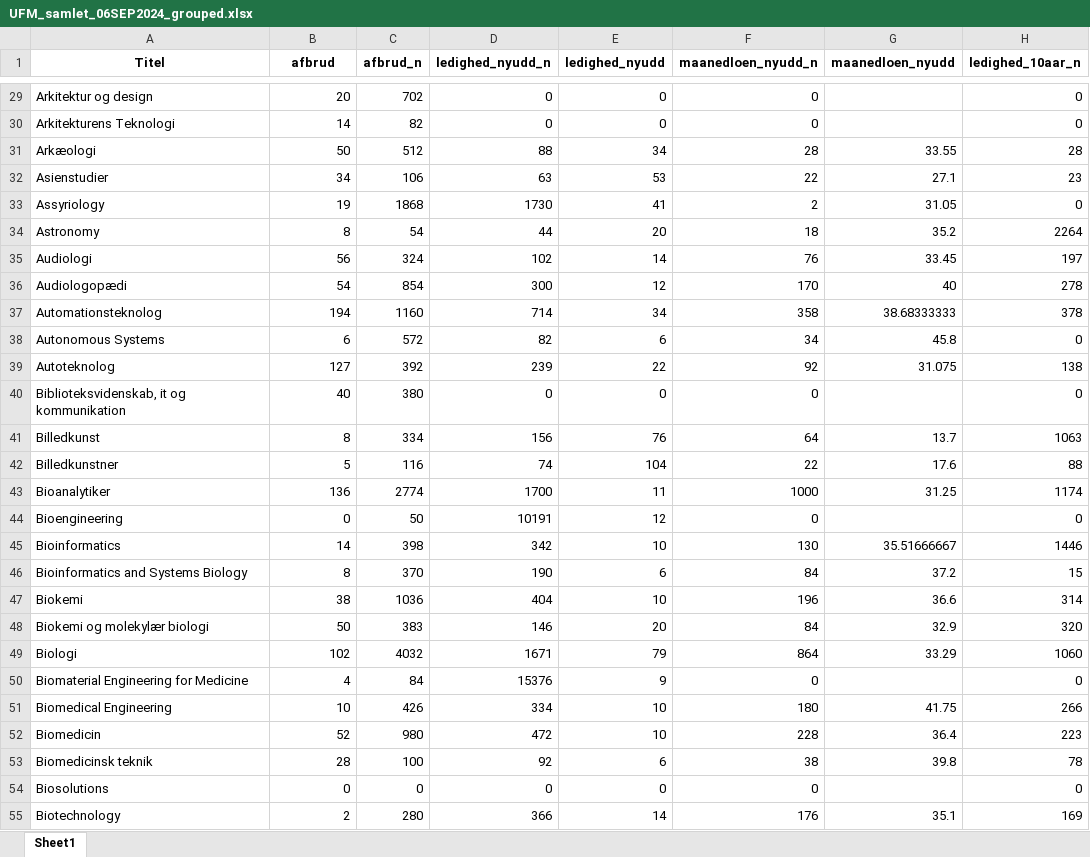
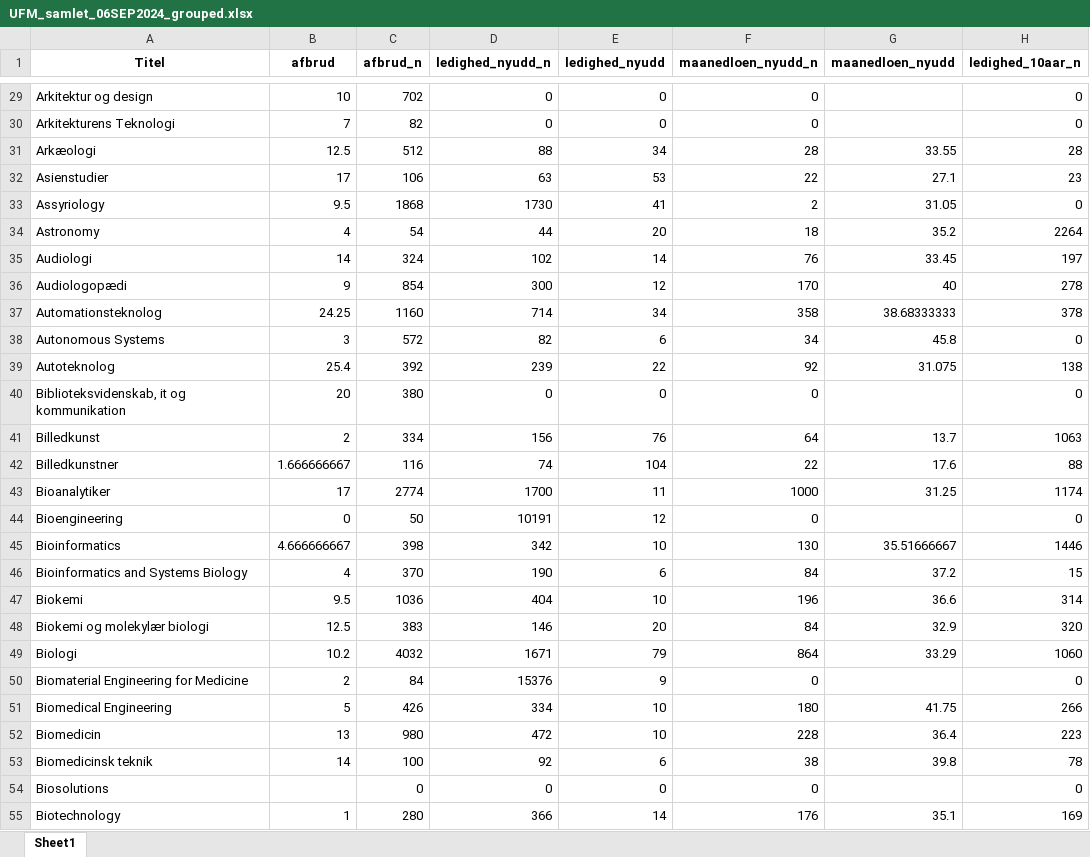
Before and after one commit to NicklasVrede/District-Heating-Dashboard, an Excel workbook: UFM_samlet_06SEP2024_grouped.xlsx, sheet Sheet1, drawn as a sheet; only a part is shown, gaps mark what is left out; values as stored, in another font and other column widths than the file's, no borders; the diff covers the shown part only; the diff names each change by its address in the sheet, - before the commit and + after, or states it on an @@ line.

```diff
--- a/UFM_samlet_06SEP2024_grouped.xlsx (sheet Sheet1)
+++ b/UFM_samlet_06SEP2024_grouped.xlsx (sheet Sheet1)
-B29 (afbrud): 20
+B29 (afbrud): 10
-B30 (afbrud): 14
+B30 (afbrud): 7
-B31 (afbrud): 50
+B31 (afbrud): 12.5
-B32 (afbrud): 34
+B32 (afbrud): 17
-B33 (afbrud): 19
+B33 (afbrud): 9.5
-B34 (afbrud): 8
+B34 (afbrud): 4
-B35 (afbrud): 56
+B35 (afbrud): 14
-B36 (afbrud): 54
+B36 (afbrud): 9
-B37 (afbrud): 194
+B37 (afbrud): 24.25
-B38 (afbrud): 6
+B38 (afbrud): 3
-B39 (afbrud): 127
+B39 (afbrud): 25.4
-B40 (afbrud): 40
+B40 (afbrud): 20
-B41 (afbrud): 8
+B41 (afbrud): 2
-B42 (afbrud): 5
+B42 (afbrud): 1.666666667
-B43 (afbrud): 136
+B43 (afbrud): 17
-B45 (afbrud): 14
+B45 (afbrud): 4.666666667
-B46 (afbrud): 8
+B46 (afbrud): 4
-B47 (afbrud): 38
+B47 (afbrud): 9.5
-B48 (afbrud): 50
+B48 (afbrud): 12.5
-B49 (afbrud): 102
+B49 (afbrud): 10.2
-B50 (afbrud): 4
+B50 (afbrud): 2
-B51 (afbrud): 10
+B51 (afbrud): 5
-B52 (afbrud): 52
+B52 (afbrud): 13
-B53 (afbrud): 28
+B53 (afbrud): 14
-B54 (afbrud): 0
+B54 (afbrud): (empty)
-B55 (afbrud): 2
+B55 (afbrud): 1
```
Also changed, not shown: 612 edited cells elsewhere in this sheet, 4 other files.
